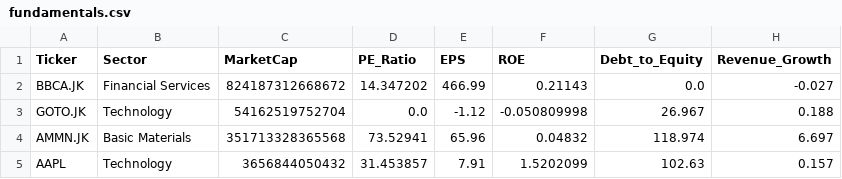
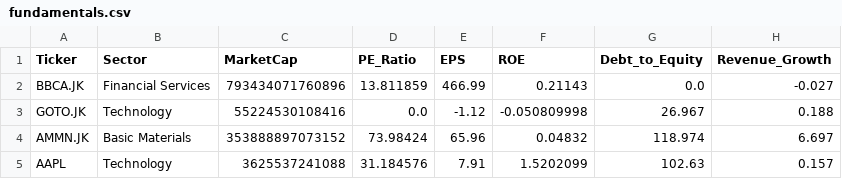
Before and after one commit to zxi-tech/smart-market-screener, a CSV file: backend/data/raw/fundamentals.csv, drawn as a sheet.

```diff
--- a/backend/data/raw/fundamentals.csv
+++ b/backend/data/raw/fundamentals.csv
@@ -1,5 +1,5 @@
 Ticker,Sector,MarketCap,PE_Ratio,EPS,ROE,Debt_to_Equity,Revenue_Growth
-BBCA.JK,Financial Services,824187312668672,14.347202,466.99,0.21143,0.0,-0.027
-GOTO.JK,Technology,54162519752704,0.0,-1.12,-0.050809998,26.967,0.188
-AMMN.JK,Basic Materials,351713328365568,73.52941,65.96,0.04832,118.974,6.697
-AAPL,Technology,3656844050432,31.453857,7.91,1.5202099,102.63,0.157
+BBCA.JK,Financial Services,793434071760896,13.811859,466.99,0.21143,0.0,-0.027
+GOTO.JK,Technology,55224530108416,0.0,-1.12,-0.050809998,26.967,0.188
+AMMN.JK,Basic Materials,353888897073152,73.98424,65.96,0.04832,118.974,6.697
+AAPL,Technology,3625537241088,31.184576,7.91,1.5202099,102.63,0.157
```
Also changed, not shown: backend/data/raw/AAPL_raw.csv, backend/data/raw/BBCA.JK_raw.csv, 1 other file.
